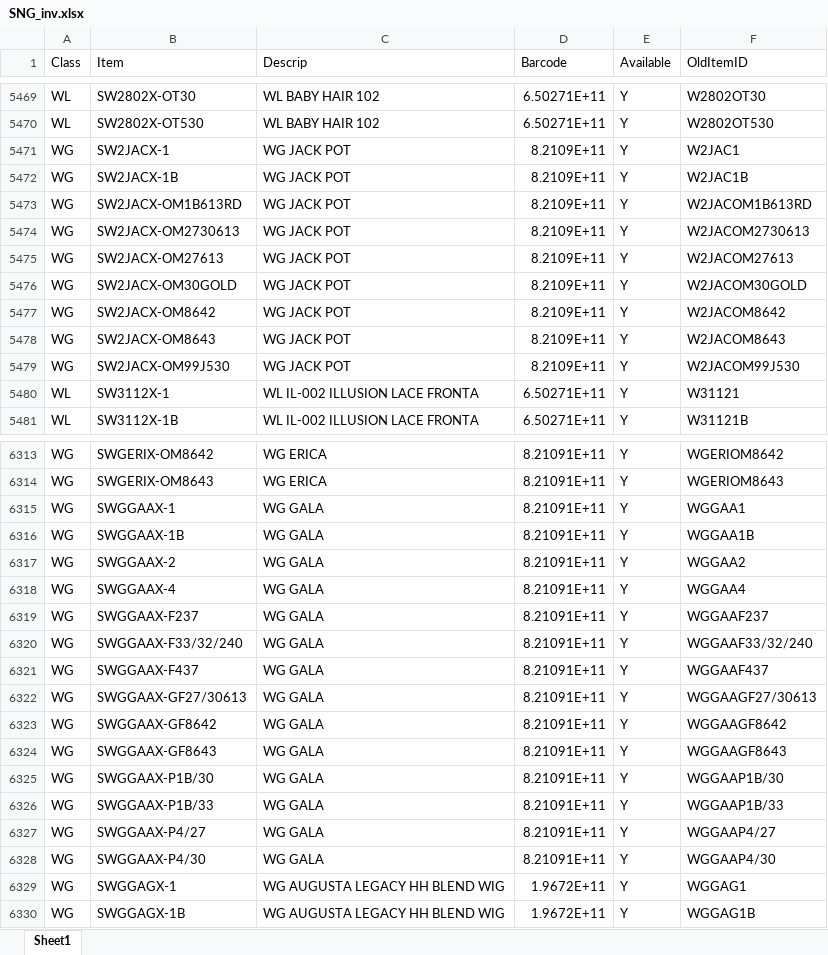
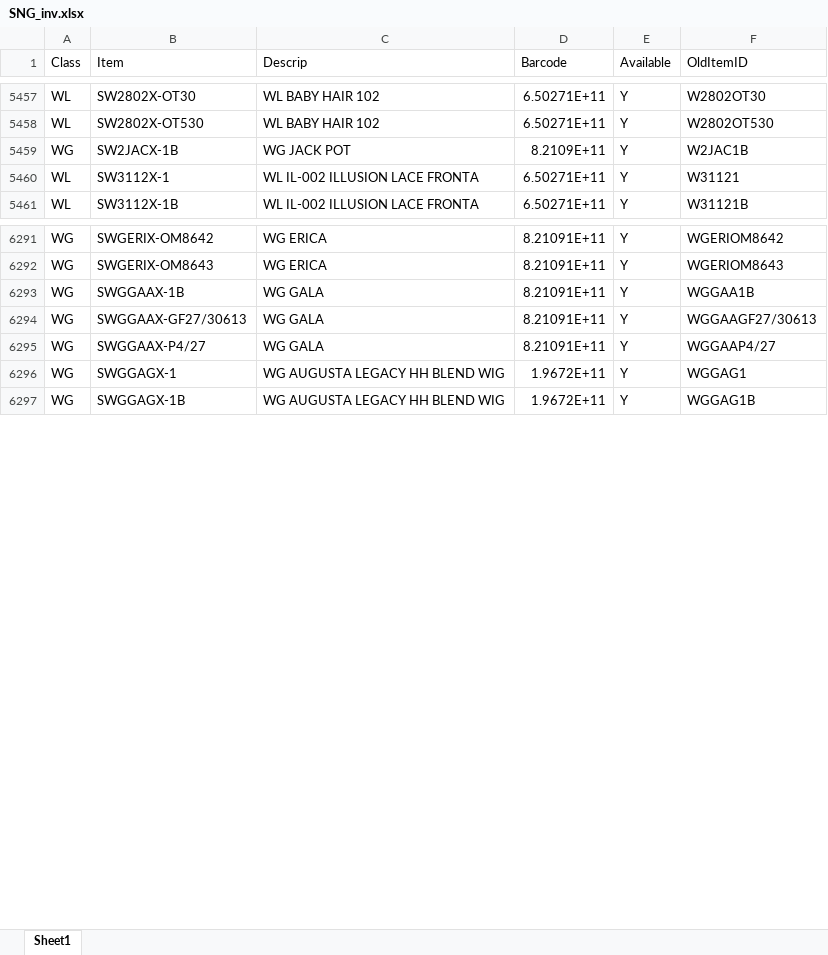
Before and after one commit to Lakain/Inventory_Order_update, an Excel workbook: inv_data/SNG_inv.xlsx, sheet Sheet1, drawn as a sheet; only a part is shown, gaps mark what is left out; values as stored, in another font and other column widths than the file's, no borders; removed rows and columns are numbered as before the commit, all else as after; the diff covers the shown part only; the diff names each change by its address in the sheet, - before the commit and + after, or states it on an @@ line.

```diff
--- a/inv_data/SNG_inv.xlsx (sheet Sheet1)
+++ b/inv_data/SNG_inv.xlsx (sheet Sheet1)
-row 5471: WG | SW2JACX-1 | WG JACK POT | 8.2109E+11 | Y | W2JAC1
-row 5473: WG | SW2JACX-OM1B613RD | WG JACK POT | 8.2109E+11 | Y | W2JACOM1B613RD
-row 5474: WG | SW2JACX-OM2730613 | WG JACK POT | 8.2109E+11 | Y | W2JACOM2730613
-row 5475: WG | SW2JACX-OM27613 | WG JACK POT | 8.2109E+11 | Y | W2JACOM27613
-row 5476: WG | SW2JACX-OM30GOLD | WG JACK POT | 8.2109E+11 | Y | W2JACOM30GOLD
-row 5477: WG | SW2JACX-OM8642 | WG JACK POT | 8.2109E+11 | Y | W2JACOM8642
-row 5478: WG | SW2JACX-OM8643 | WG JACK POT | 8.2109E+11 | Y | W2JACOM8643
-row 5479: WG | SW2JACX-OM99J530 | WG JACK POT | 8.2109E+11 | Y | W2JACOM99J530
-row 6315: WG | SWGGAAX-1 | WG GALA | 8.21091E+11 | Y | WGGAA1
-row 6317: WG | SWGGAAX-2 | WG GALA | 8.21091E+11 | Y | WGGAA2
-row 6318: WG | SWGGAAX-4 | WG GALA | 8.21091E+11 | Y | WGGAA4
-row 6319: WG | SWGGAAX-F237 | WG GALA | 8.21091E+11 | Y | WGGAAF237
-row 6320: WG | SWGGAAX-F33/32/240 | WG GALA | 8.21091E+11 | Y | WGGAAF33/32/240
-row 6321: WG | SWGGAAX-F437 | WG GALA | 8.21091E+11 | Y | WGGAAF437
-row 6323: WG | SWGGAAX-GF8642 | WG GALA | 8.21091E+11 | Y | WGGAAGF8642
-row 6324: WG | SWGGAAX-GF8643 | WG GALA | 8.21091E+11 | Y | WGGAAGF8643
-row 6325: WG | SWGGAAX-P1B/30 | WG GALA | 8.21091E+11 | Y | WGGAAP1B/30
-row 6326: WG | SWGGAAX-P1B/33 | WG GALA | 8.21091E+11 | Y | WGGAAP1B/33
-row 6328: WG | SWGGAAX-P4/30 | WG GALA | 8.21091E+11 | Y | WGGAAP4/30
```
Also changed, not shown: 1 added row, 40 removed rows and 292 edited cells elsewhere in this sheet, appdata/backorder_list.xlsx, appdata/orderForm.xlsx, 35 other files.
